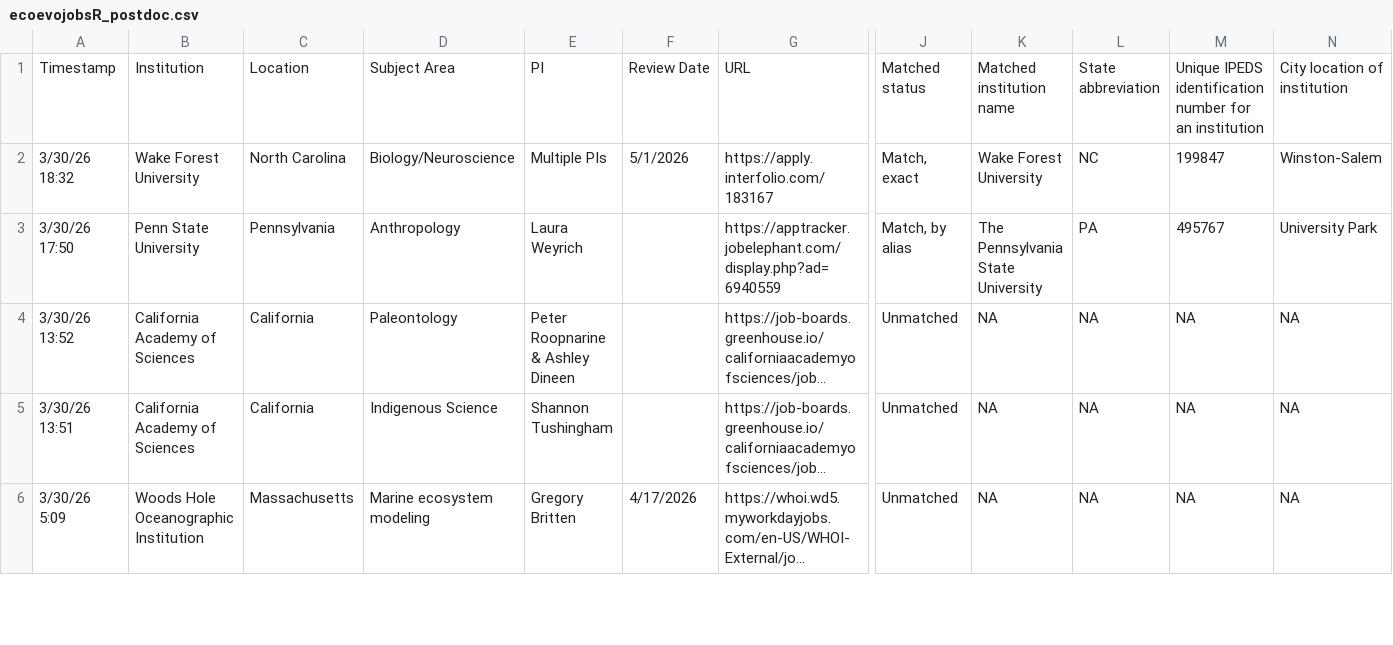
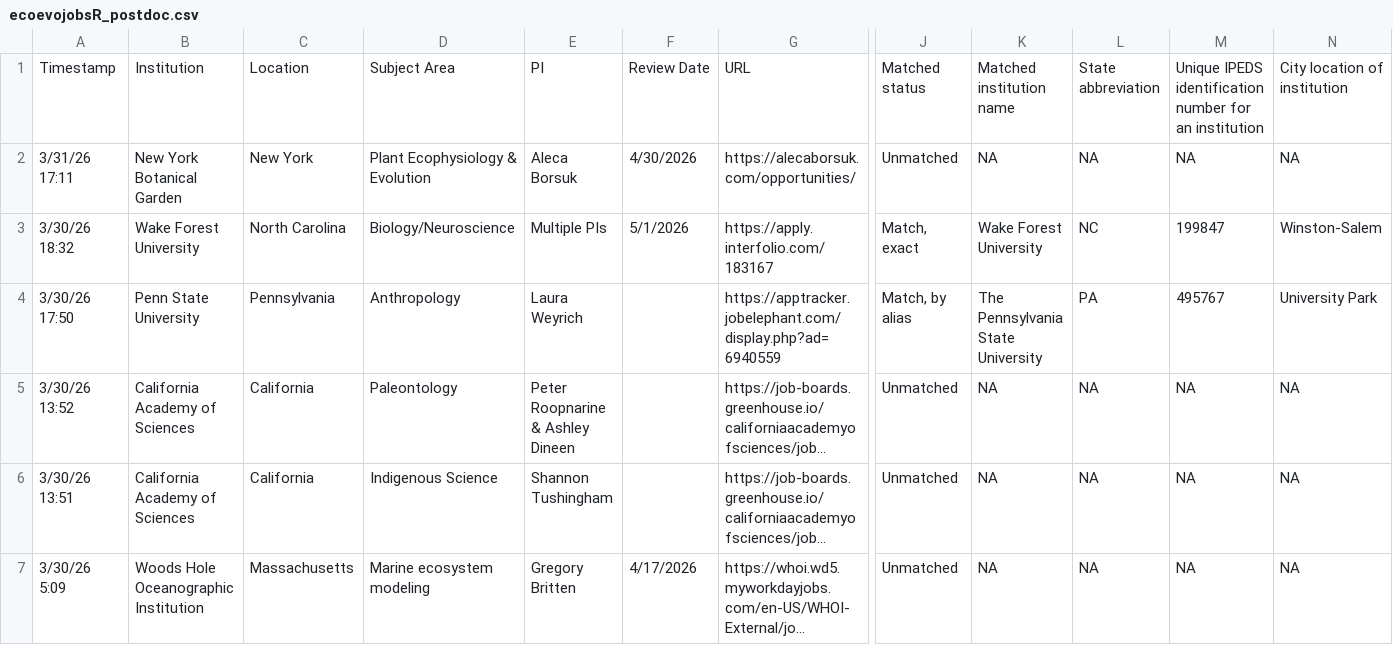
Before and after one commit to mikeblazanin/ecoevojobsR, a CSV file: data-raw/ecoevojobsR_postdoc.csv, drawn as a sheet; only a part is shown, gaps mark what is left out; long unchanged cells end in …; rows hold the shown columns only; the diff names each change by its address in the sheet, - before the commit and + after, or states it on an @@ line.

```diff
--- a/data-raw/ecoevojobsR_postdoc.csv
+++ b/data-raw/ecoevojobsR_postdoc.csv
+row 2: 3/31/26 17:11 | New York Botanical Garden | New York | Plant Ecophysiology & Evolution | Aleca Borsuk | 4/30/2026 | https://alecaborsuk.com/opportunities/ | Unmatched | NA | NA | NA | NA
```
Also changed, not shown: 2 other files.
